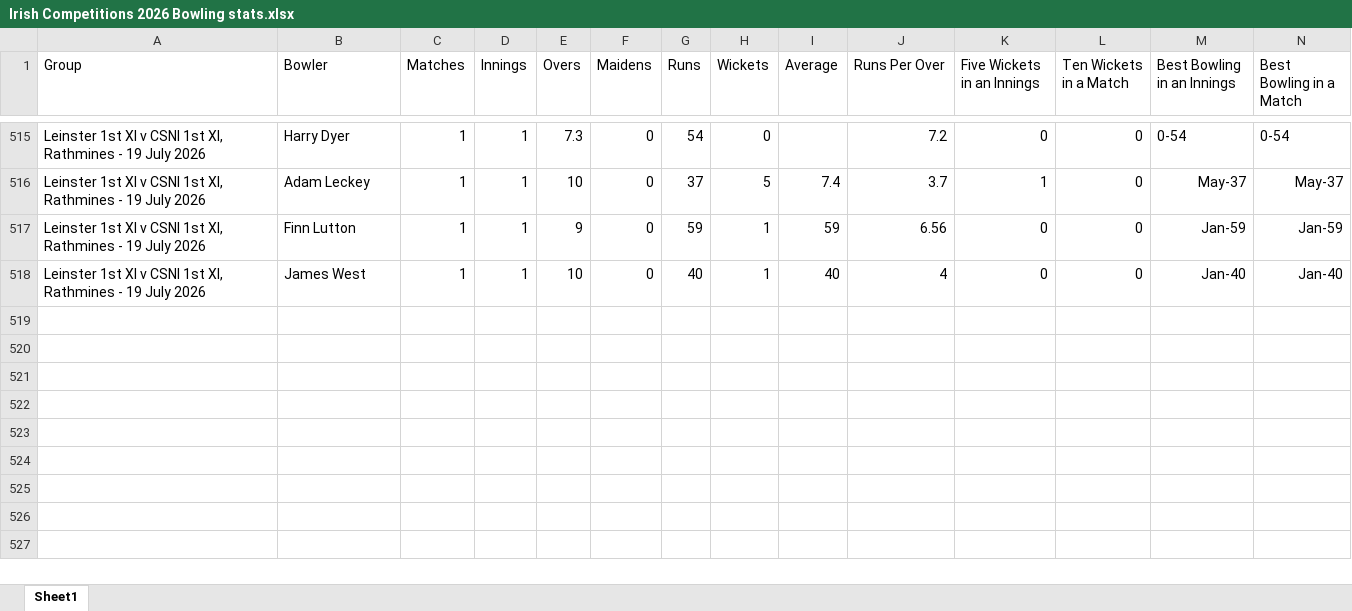
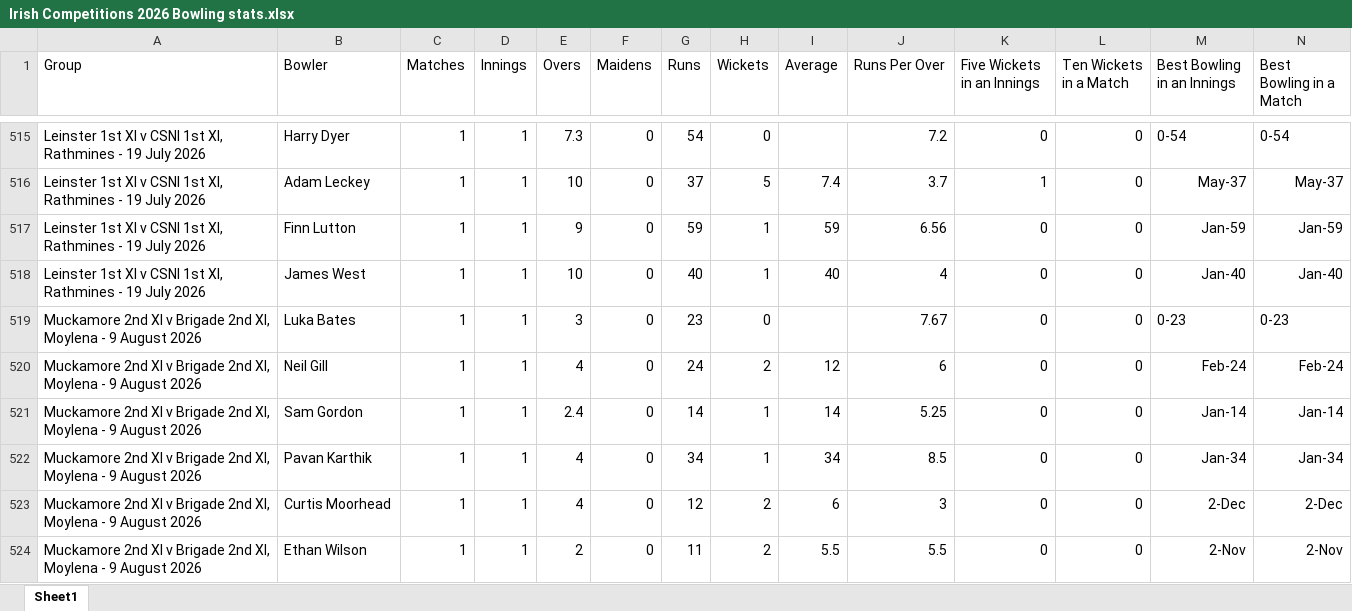
Before and after one commit to wyliemckinty/NCU-Cricket-Stats, an Excel workbook: Irish Competitions 2026 Bowling stats.xlsx, sheet Sheet1, drawn as a sheet; only a part is shown, gaps mark what is left out; values as stored, in another font and other column widths than the file's, no borders; rows hold the shown columns only; the diff names each change by its address in the sheet, - before the commit and + after, or states it on an @@ line.

```diff
--- a/Irish Competitions 2026 Bowling stats.xlsx (sheet Sheet1)
+++ b/Irish Competitions 2026 Bowling stats.xlsx (sheet Sheet1)
+row 519: Muckamore 2nd XI v Brigade 2nd XI, Moylena - 9 August 2026 | Luka Bates | 1 | 1 | 3 | 0 | 23 | 0 |  | 7.67 | 0 | 0 | 0-23 | 0-23
+row 520: Muckamore 2nd XI v Brigade 2nd XI, Moylena - 9 August 2026 | Neil Gill | 1 | 1 | 4 | 0 | 24 | 2 | 12 | 6 | 0 | 0 | Feb-24 | Feb-24
+row 521: Muckamore 2nd XI v Brigade 2nd XI, Moylena - 9 August 2026 | Sam Gordon | 1 | 1 | 2.4 | 0 | 14 | 1 | 14 | 5.25 | 0 | 0 | Jan-14 | Jan-14
+row 522: Muckamore 2nd XI v Brigade 2nd XI, Moylena - 9 August 2026 | Pavan Karthik | 1 | 1 | 4 | 0 | 34 | 1 | 34 | 8.5 | 0 | 0 | Jan-34 | Jan-34
+row 523: Muckamore 2nd XI v Brigade 2nd XI, Moylena - 9 August 2026 | Curtis Moorhead | 1 | 1 | 4 | 0 | 12 | 2 | 6 | 3 | 0 | 0 | 2-Dec | 2-Dec
+row 524: Muckamore 2nd XI v Brigade 2nd XI, Moylena - 9 August 2026 | Ethan Wilson | 1 | 1 | 2 | 0 | 11 | 2 | 5.5 | 5.5 | 0 | 0 | 2-Nov | 2-Nov
```
Also changed, not shown: Irish Competitions 2026 Batting stats.xlsx, NCU_Cup_Fixtures.xlsx, 4 other files.
